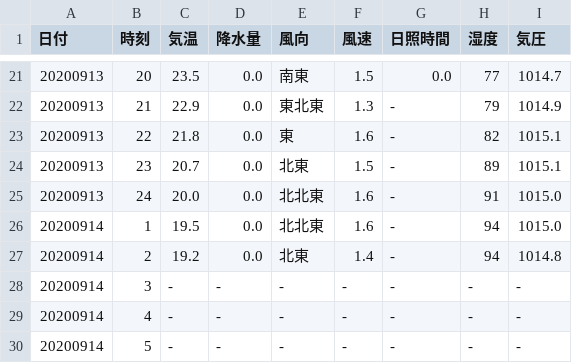
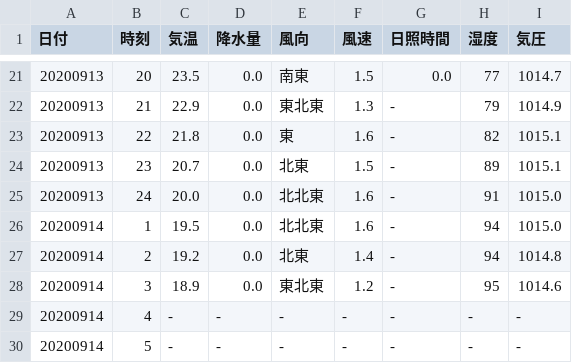
Before and after one commit to s1715-kudo/weather, a CSV file: past_weather/hita.csv, drawn as a sheet; only a part is shown, gaps mark what is left out.

```diff
--- a/past_weather/hita.csv
+++ b/past_weather/hita.csv
@@ -27,3 +27,3 @@
 20200914,2,19.2,0.0,北東,1.4,-,94,1014.8
-20200914,3,-,-,-,-,-,-,-
+20200914,3,18.9,0.0,東北東,1.2,-,95,1014.6
 20200914,4,-,-,-,-,-,-,-
```
Also changed, not shown: past_weather/bungo-takata.csv, past_weather/kitsuki.csv, 46 other files.
